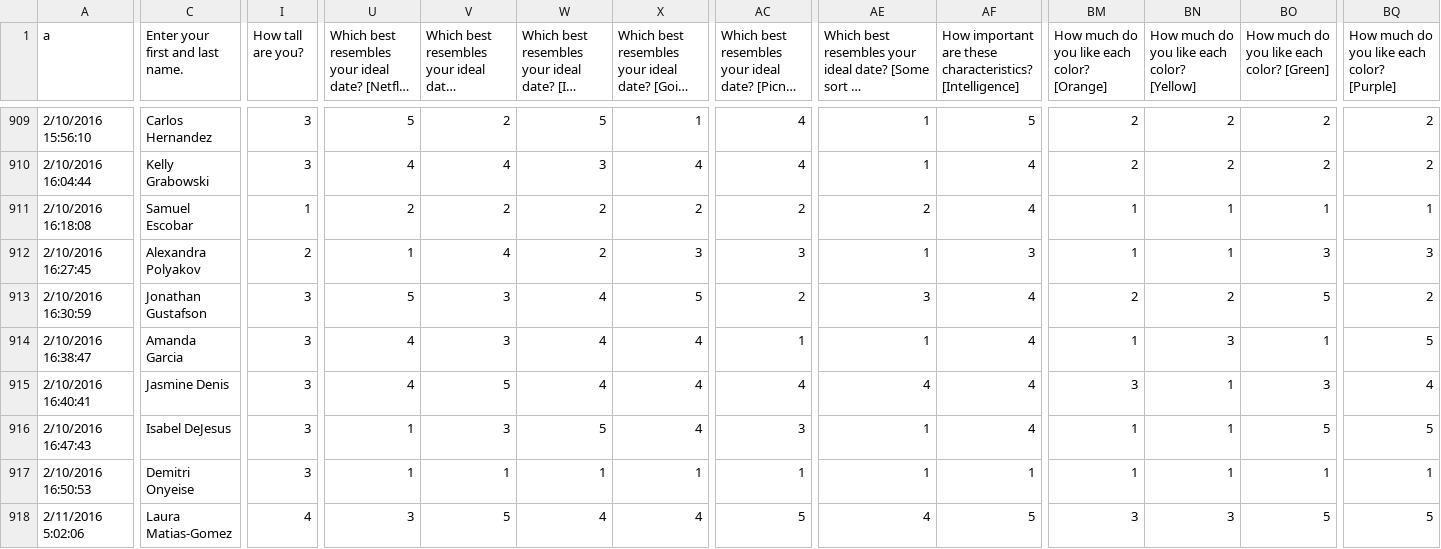
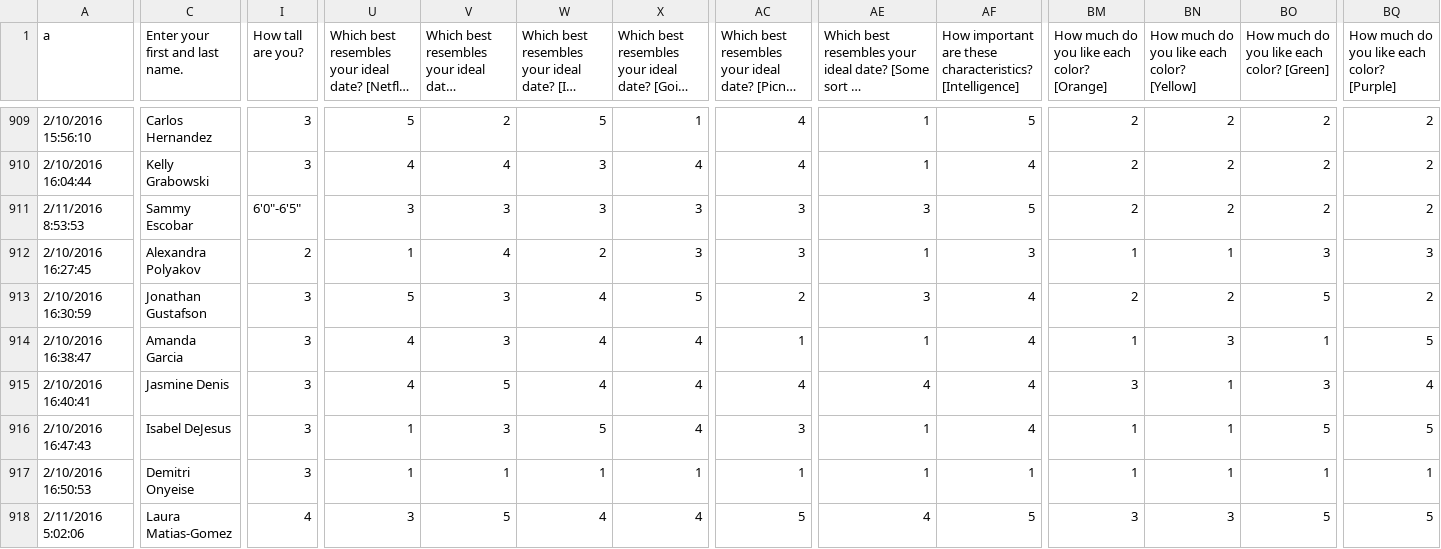
Before and after one commit to MHSByteClub/mhsbyteclub.github.io, a CSV file: matchresponses.csv, drawn as a sheet; only a part is shown, gaps mark what is left out; long unchanged cells end in …; the diff covers the shown part only; the diff names each change by its address in the sheet, - before the commit and + after, or states it on an @@ line.

Commit message:
updated matchresponses.csv

```diff
--- a/matchresponses.csv
+++ b/matchresponses.csv
-A911 (a): 2/10/2016 16:18:08
+A911 (a): 2/11/2016 8:53:53
-C911 (Enter your first and last name.): Samuel Escobar
+C911 (Enter your first and last name.): Sammy Escobar
-I911 (How tall are you?): 1
+I911 (How tall are you?): 6'0"-6'5"
-U911: 2
+U911: 3
-V911: 2
+V911: 3
-W911: 2
+W911: 3
-X911: 2
+X911: 3
-AC911: 2
+AC911: 3
-AE911: 2
+AE911: 3
-AF911: 4
+AF911: 5
-BM911: 1
+BM911: 2
-BN911: 1
+BN911: 2
-BO911: 1
+BO911: 2
-BQ911: 1
+BQ911: 2
```
Also changed, not shown: 14 edited cells elsewhere in this file.
